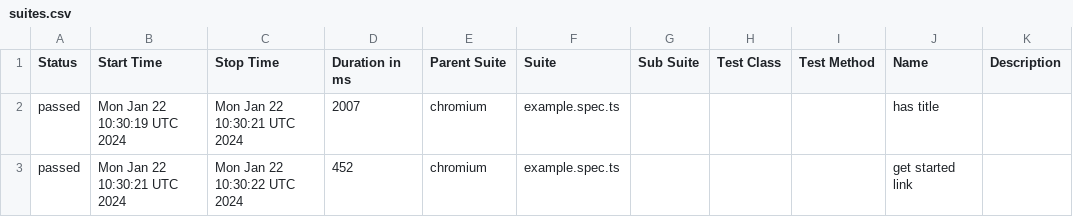
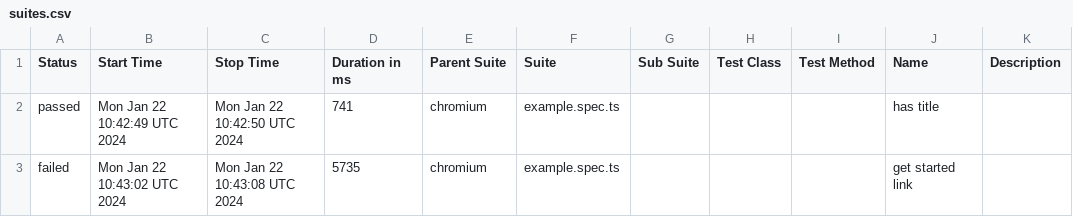
Before and after one commit to i-am-wizard/allure-ghpage, a CSV file: 38/data/suites.csv (was 37/data/suites.csv), drawn as a sheet.

```diff
--- a/37/data/suites.csv
+++ b/38/data/suites.csv
@@ -1,3 +1,3 @@
 "Status","Start Time","Stop Time","Duration in ms","Parent Suite","Suite","Sub Suite","Test Class","Test Method","Name","Description"
-"passed","Mon Jan 22 10:30:19 UTC 2024","Mon Jan 22 10:30:21 UTC 2024","2007","chromium","example.spec.ts","","","","has title",""
-"passed","Mon Jan 22 10:30:21 UTC 2024","Mon Jan 22 10:30:22 UTC 2024","452","chromium","example.spec.ts","","","","get started link",""
+"passed","Mon Jan 22 10:42:49 UTC 2024","Mon Jan 22 10:42:50 UTC 2024","741","chromium","example.spec.ts","","","","has title",""
+"failed","Mon Jan 22 10:43:02 UTC 2024","Mon Jan 22 10:43:08 UTC 2024","5735","chromium","example.spec.ts","","","","get started link",""
```
Also changed, not shown: 52 other files.
